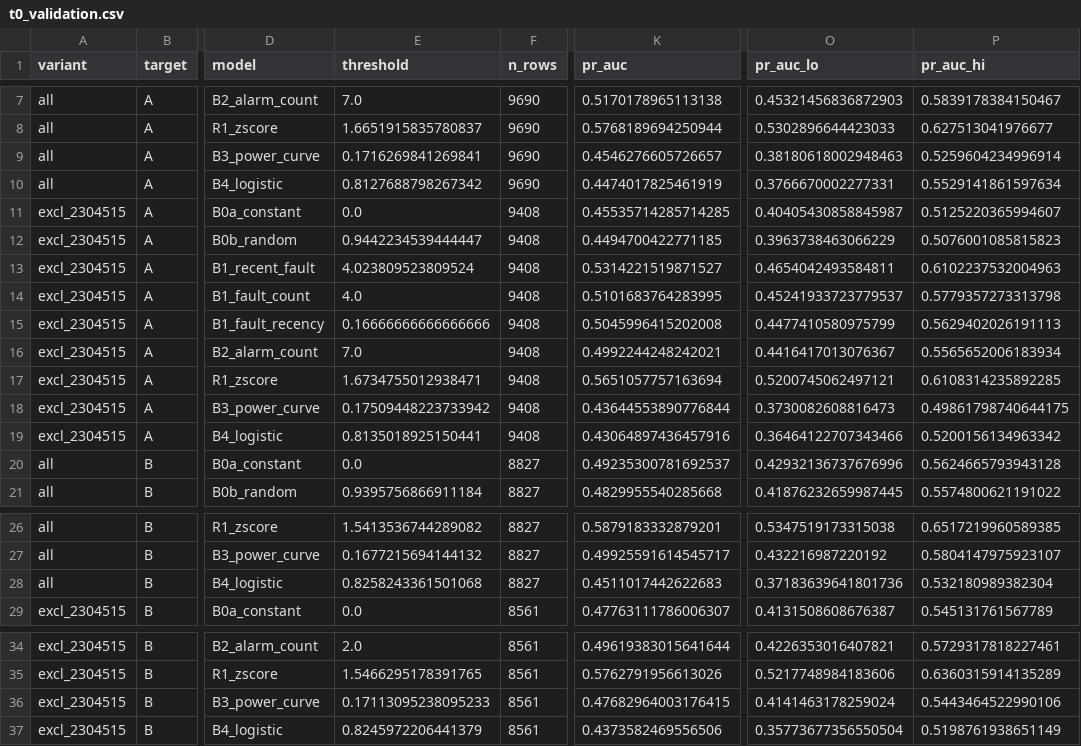
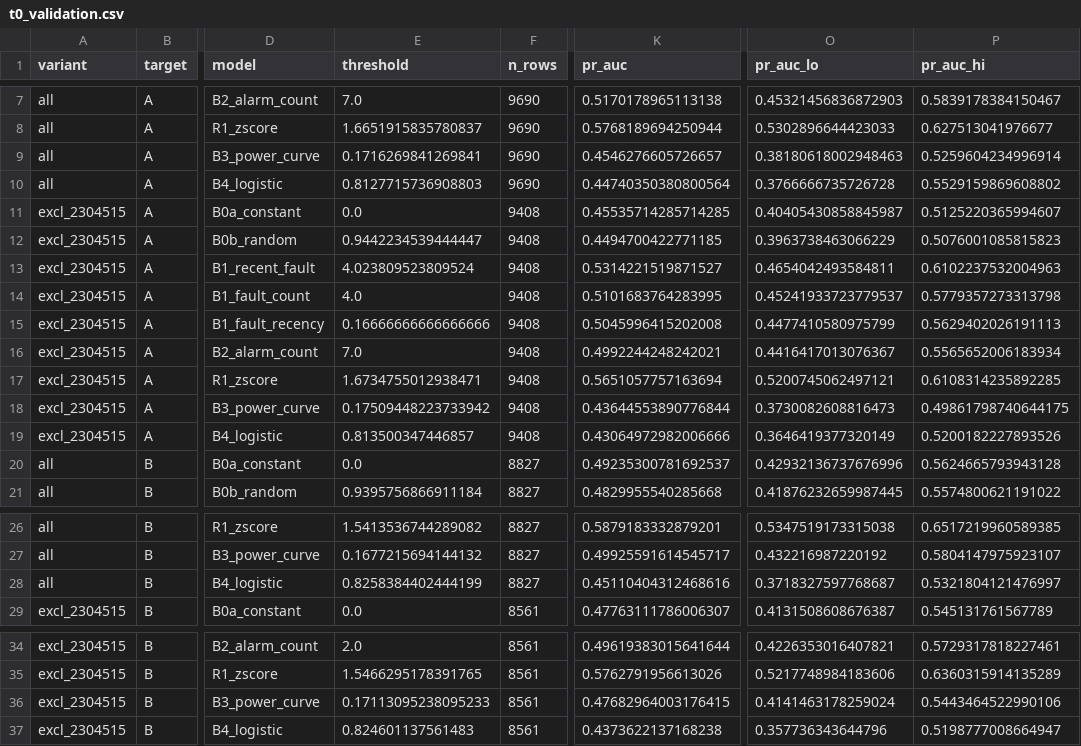
Before and after one commit to kolonel-git/ENGG2112-T3-G7, a CSV file: reports/tables/t0_validation.csv, drawn as a sheet; only a part is shown, gaps mark what is left out; the diff names each change by its address in the sheet, - before the commit and + after, or states it on an @@ line.

```diff
--- a/reports/tables/t0_validation.csv
+++ b/reports/tables/t0_validation.csv
-E10 (threshold): 0.8127688798267342
+E10 (threshold): 0.8127715736908803
-K10 (pr_auc): 0.4474017825461919
+K10 (pr_auc): 0.44740350380800564
-O10 (pr_auc_lo): 0.3766670002277331
+O10 (pr_auc_lo): 0.3766666735726728
-P10 (pr_auc_hi): 0.5529141861597634
+P10 (pr_auc_hi): 0.5529159869608802
-E19 (threshold): 0.8135018925150441
+E19 (threshold): 0.813500347446857
-K19 (pr_auc): 0.43064897436457916
+K19 (pr_auc): 0.43064972982006666
-O19 (pr_auc_lo): 0.36464122707343466
+O19 (pr_auc_lo): 0.3646419377320149
-P19 (pr_auc_hi): 0.5200156134963342
+P19 (pr_auc_hi): 0.5200182227893526
-E28 (threshold): 0.8258243361501068
+E28 (threshold): 0.8258384402444199
-K28 (pr_auc): 0.4511017442622683
+K28 (pr_auc): 0.45110404312468616
-O28 (pr_auc_lo): 0.37183639641801736
+O28 (pr_auc_lo): 0.3718327597768687
-P28 (pr_auc_hi): 0.532180989382304
+P28 (pr_auc_hi): 0.5321804121476997
-E37 (threshold): 0.8245972206441379
+E37 (threshold): 0.824601137561483
-K37 (pr_auc): 0.4373582469556506
+K37 (pr_auc): 0.4373622137168238
-O37 (pr_auc_lo): 0.35773677356550504
+O37 (pr_auc_lo): 0.357736343644796
-P37 (pr_auc_hi): 0.5198761938651149
+P37 (pr_auc_hi): 0.5198777008664947
```
Also changed, not shown: reports/tables/t0_all.csv, reports/tables/t0_excl_2304515.csv, 13 other files.
